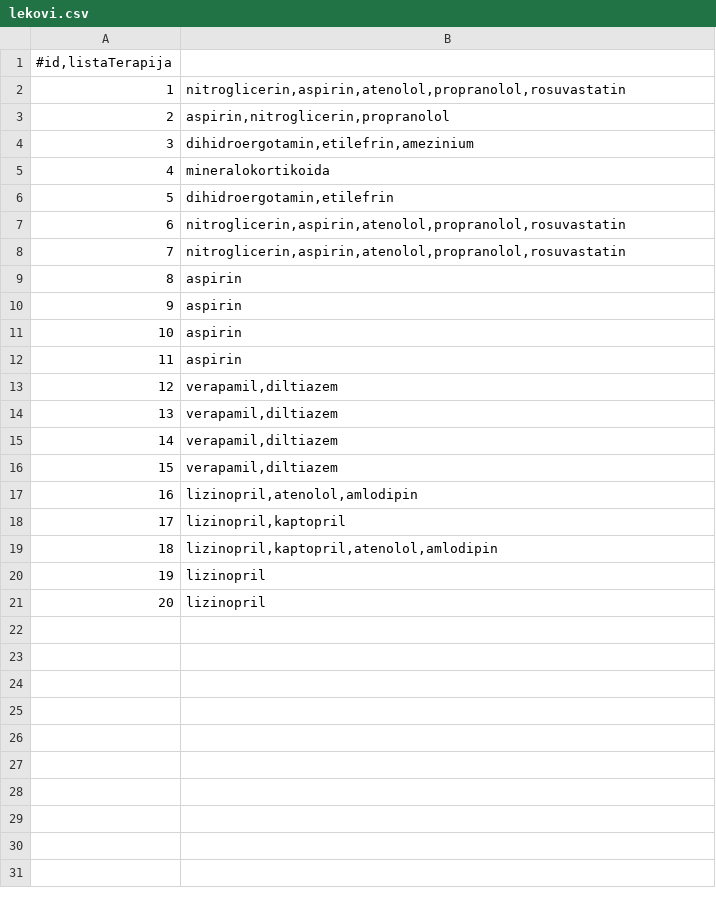
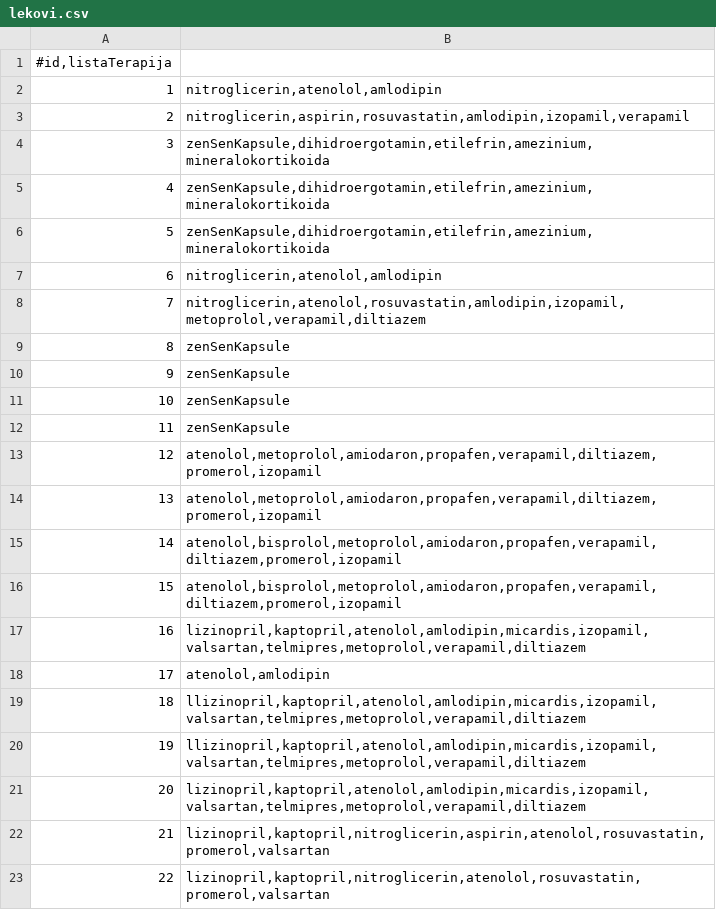
Before and after one commit to magdalenalakic/InzenjeringZnanja, a CSV file: csv-files/lekovi.csv, drawn as a sheet.

```diff
--- a/csv-files/lekovi.csv
+++ b/csv-files/lekovi.csv
@@ -1,21 +1,23 @@
 #id,listaTerapija
-1;nitroglicerin,aspirin,atenolol,propranolol,rosuvastatin
-2;aspirin,nitroglicerin,propranolol
-3;dihidroergotamin,etilefrin,amezinium
-4;mineralokortikoida
-5;dihidroergotamin,etilefrin
-6;nitroglicerin,aspirin,atenolol,propranolol,rosuvastatin
-7;nitroglicerin,aspirin,atenolol,propranolol,rosuvastatin
-8;aspirin
-9;aspirin
-10;aspirin
-11;aspirin
-12;verapamil,diltiazem
-13;verapamil,diltiazem
-14;verapamil,diltiazem
-15;verapamil,diltiazem
-16;lizinopril,atenolol,amlodipin
-17;lizinopril,kaptopril
-18;lizinopril,kaptopril,atenolol,amlodipin
-19;lizinopril
-20;lizinopril
+1;nitroglicerin,atenolol,amlodipin
+2;nitroglicerin,aspirin,rosuvastatin,amlodipin,izopamil,verapamil
+3;zenSenKapsule,dihidroergotamin,etilefrin,amezinium,mineralokortikoida
+4;zenSenKapsule,dihidroergotamin,etilefrin,amezinium,mineralokortikoida
+5;zenSenKapsule,dihidroergotamin,etilefrin,amezinium,mineralokortikoida
+6;nitroglicerin,atenolol,amlodipin
+7;nitroglicerin,atenolol,rosuvastatin,amlodipin,izopamil,metoprolol,verapamil,diltiazem
+8;zenSenKapsule
+9;zenSenKapsule
+10;zenSenKapsule
+11;zenSenKapsule
+12;atenolol,metoprolol,amiodaron,propafen,verapamil,diltiazem,promerol,izopamil
+13;atenolol,metoprolol,amiodaron,propafen,verapamil,diltiazem,promerol,izopamil
+14;atenolol,bisprolol,metoprolol,amiodaron,propafen,verapamil,diltiazem,promerol,izopamil
+15;atenolol,bisprolol,metoprolol,amiodaron,propafen,verapamil,diltiazem,promerol,izopamil
+16;lizinopril,kaptopril,atenolol,amlodipin,micardis,izopamil,valsartan,telmipres,metoprolol,verapamil,diltiazem
+17;atenolol,amlodipin
+18;llizinopril,kaptopril,atenolol,amlodipin,micardis,izopamil,valsartan,telmipres,metoprolol,verapamil,diltiazem
+19;llizinopril,kaptopril,atenolol,amlodipin,micardis,izopamil,valsartan,telmipres,metoprolol,verapamil,diltiazem
+20;lizinopril,kaptopril,atenolol,amlodipin,micardis,izopamil,valsartan,telmipres,metoprolol,verapamil,diltiazem
+21;lizinopril,kaptopril,nitroglicerin,aspirin,atenolol,rosuvastatin,promerol,valsartan
+22;lizinopril,kaptopril,nitroglicerin,atenolol,rosuvastatin,promerol,valsartan
```
Also changed, not shown: csv-files/dijagnoza.csv, csv-files/dodatna-ispitivanja.csv, 2 other files.
